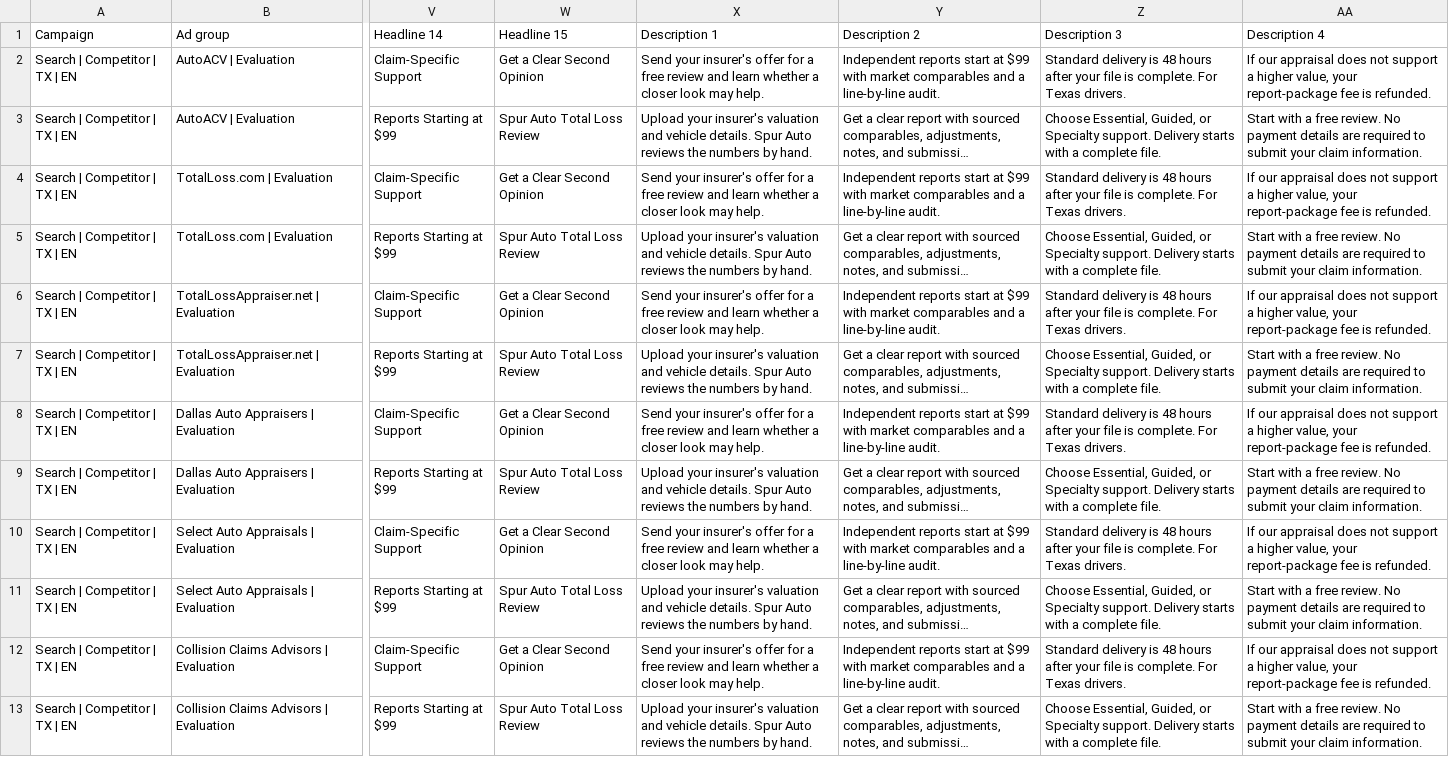
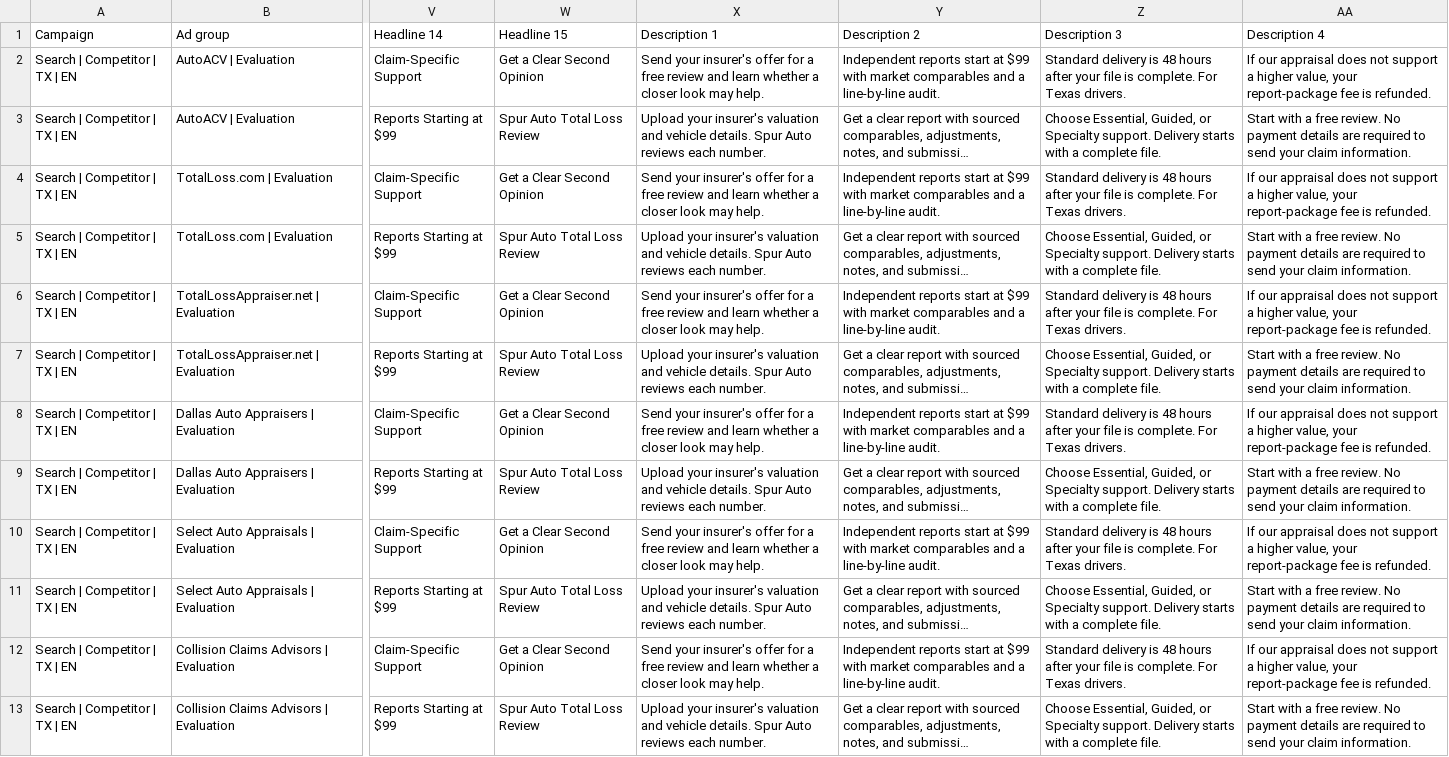
Before and after one commit to m1jenkins/crash-time, a CSV file: google-ads/competitor-pilot-2026-07-18/google-ads-editor-rsas.csv, drawn as a sheet; only a part is shown, gaps mark what is left out; long unchanged cells end in …; the diff names each change by its address in the sheet, - before the commit and + after, or states it on an @@ line.

```diff
--- a/google-ads/competitor-pilot-2026-07-18/google-ads-editor-rsas.csv
+++ b/google-ads/competitor-pilot-2026-07-18/google-ads-editor-rsas.csv
-X3 (Description 1): …Auto reviews the numbers by hand.
+X3 (Description 1): …Auto reviews each number.
-AA3 (Description 4): …required to submit your claim…
+AA3 (Description 4): …required to send your claim…
-X5 (Description 1): …Auto reviews the numbers by hand.
+X5 (Description 1): …Auto reviews each number.
-AA5 (Description 4): …required to submit your claim…
+AA5 (Description 4): …required to send your claim…
-X7 (Description 1): …Auto reviews the numbers by hand.
+X7 (Description 1): …Auto reviews each number.
-AA7 (Description 4): …required to submit your claim…
+AA7 (Description 4): …required to send your claim…
-X9 (Description 1): …Auto reviews the numbers by hand.
+X9 (Description 1): …Auto reviews each number.
-AA9 (Description 4): …required to submit your claim…
+AA9 (Description 4): …required to send your claim…
-X11 (Description 1): …Auto reviews the numbers by hand.
+X11 (Description 1): …Auto reviews each number.
-AA11 (Description 4): …required to submit your claim…
+AA11 (Description 4): …required to send your claim…
-X13 (Description 1): …Auto reviews the numbers by hand.
+X13 (Description 1): …Auto reviews each number.
-AA13 (Description 4): …required to submit your claim…
+AA13 (Description 4): …required to send your claim…
```
Also changed, not shown: google-ads/competitor-pilot-2026-07-18/ad-assets.csv, google-ads/competitor-pilot-2026-07-18/campaign-settings.csv, 24 other files.
